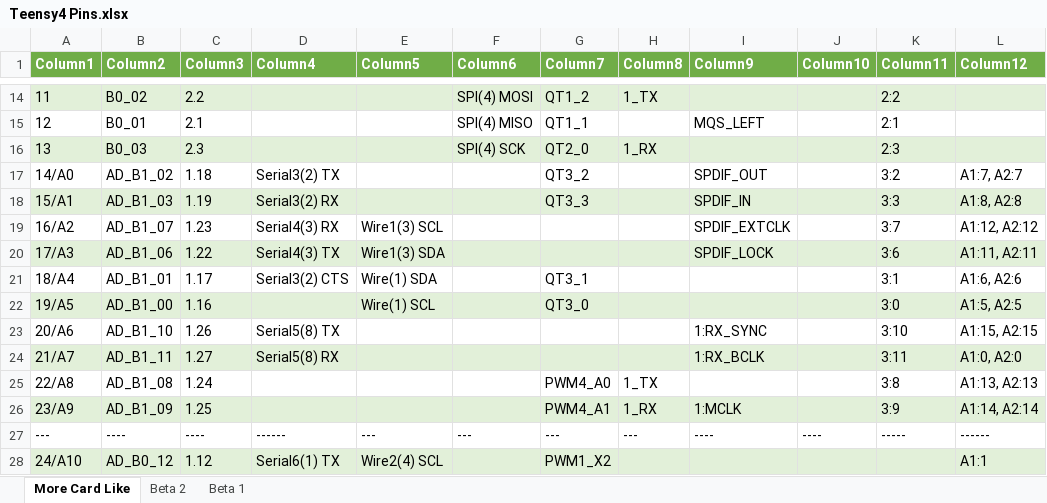
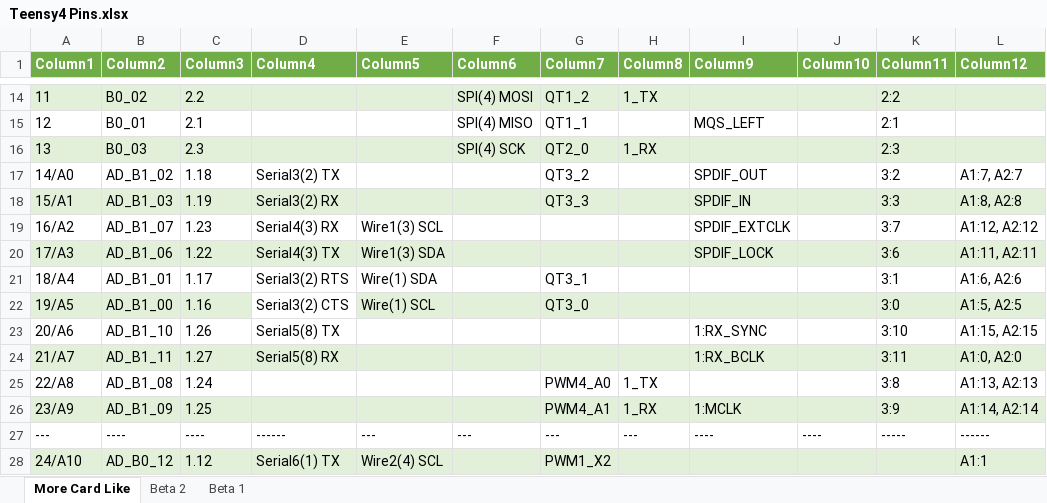
Before and after one commit to KurtE/TeensyDocuments, an Excel workbook: Teensy4 Pins.xlsx, sheet More Card Like, drawn as a sheet; only a part is shown, gaps mark what is left out; values as stored, in another font and other column widths than the file's, no borders; the diff names each change by its address in the sheet, - before the commit and + after, or states it on an @@ line.

Commit message:
Fix Serial2 CTS/RTS pin numbers

```diff
--- a/Teensy4 Pins.xlsx (sheet More Card Like)
+++ b/Teensy4 Pins.xlsx (sheet More Card Like)
-D21 (Column4): Serial3(2) CTS
+D21 (Column4): Serial3(2) RTS
-D22 (Column4): (empty)
+D22 (Column4): Serial3(2) CTS
-D22 fill: #E2F0D9
+D22 fill: none
```
